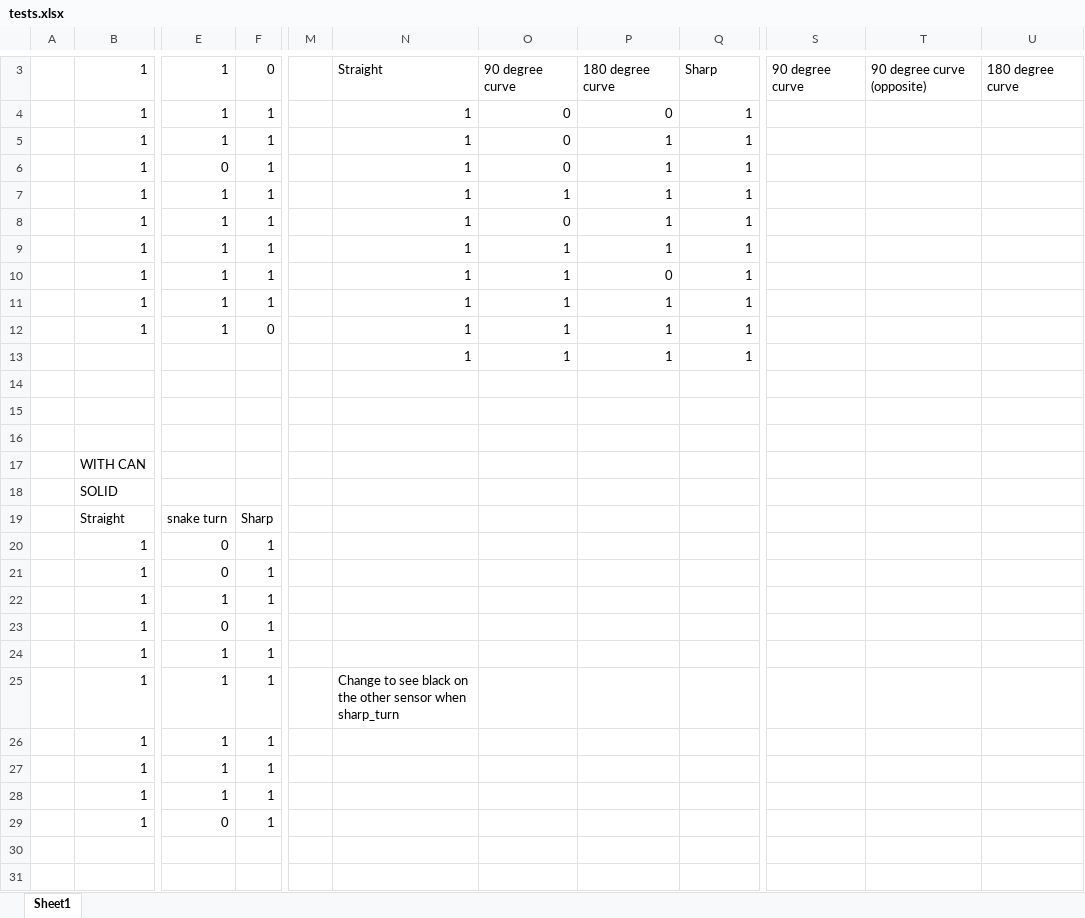
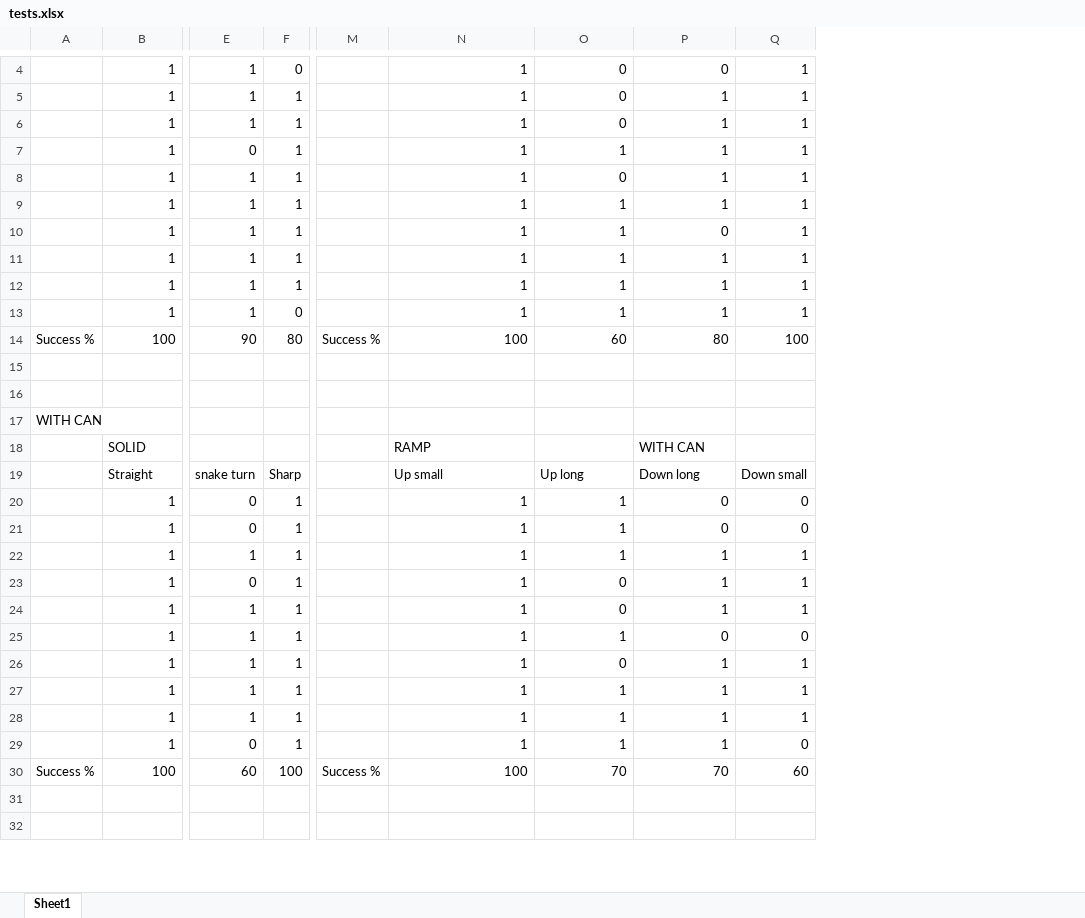
Before and after one commit to Nthom18/EmbodiedAI_21, an Excel workbook: tests.xlsx, sheet Sheet1, drawn as a sheet; only a part is shown, gaps mark what is left out; values as stored, in another font and other column widths than the file's, no borders; removed rows and columns are numbered as before the commit, all else as after; rows hold the shown columns only; the diff covers the shown part only; the diff names each change by its address in the sheet, - before the commit and + after, or states it on an @@ line.

```diff
--- a/tests.xlsx (sheet Sheet1)
+++ b/tests.xlsx (sheet Sheet1)
-column A, empty
+column A, row 17: WITH CAN
-column M, empty
+column M, empty
-column S, empty
-column T, empty
-column U, empty
-row 3:  | 1 | 1 | 0 |  | Straight | 90 degree curve | 180 degree curve | Sharp | 90 degree curve | 90 degree curve (opposite) | 180 degree curve
-F4: 1
+F4: 0
-E6: 0
+E6: 1
-E7: 1
+E7: 0
+row 12:  | 1 | 1 | 1 |  | 1 | 1 | 1 | 1
-row 13:  |  |  |  |  | 1 | 1 | 1 | 1
+row 14: Success % | 100 | 90 | 80 | Success % | 100 | 60 | 80 | 100
-row 17:  | WITH CAN
-N18: (empty)
+N18: RAMP
-P18: (empty)
+P18: WITH CAN
-N19: (empty)
+N19: Up small
-O19: (empty)
+O19: Up long
-P19: (empty)
+P19: Down long
-Q19: (empty)
+Q19: Down small
-N20:N24: (empty)
+N20:N24: 1
-O20:O22: (empty)
+O20:O22: 1
-P20:P21: (empty)
+P20:P21: 0
-Q20:Q21: (empty)
+Q20:Q21: 0
-P22:P24: (empty)
+P22:P24: 1
-Q22:Q24: (empty)
+Q22:Q24: 1
-O23:O24: (empty)
+O23:O24: 0
-N25: Change to see black on the other sensor when sharp_turn
+N25: 1
-O25: (empty)
+O25: 1
-P25: (empty)
+P25: 0
-Q25: (empty)
+Q25: 0
-N26:N29: (empty)
+N26:N29: 1
-O26: (empty)
+O26: 0
-P26:P29: (empty)
+P26:P29: 1
-Q26:Q28: (empty)
+Q26:Q28: 1
-O27:O29: (empty)
+O27:O29: 1
-Q29: (empty)
+Q29: 0
+row 30: Success % | 100 | 60 | 100 | Success % | 100 | 70 | 70 | 60
```
Also changed, not shown: 2 added rows, 13 removed rows and 7 edited cells elsewhere in this sheet, 36 other files.
